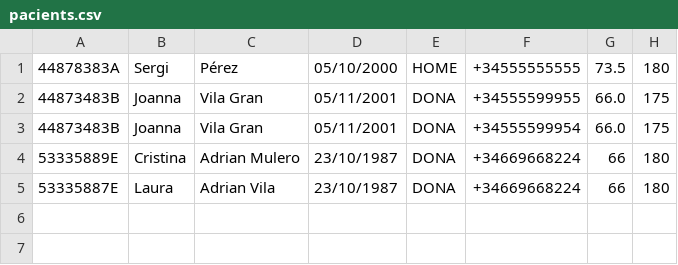
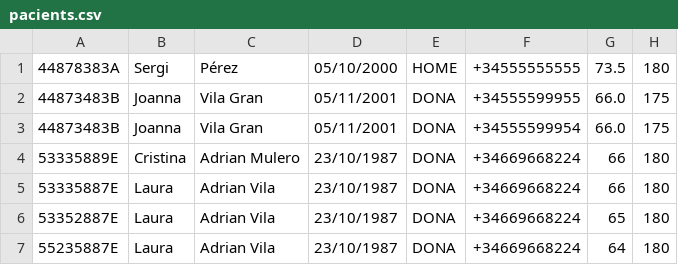
Before and after one commit to oliv696/M03Pacients2, a CSV file: pacients.csv, drawn as a sheet.

```diff
--- a/pacients.csv
+++ b/pacients.csv
@@ -5 +5,3 @@
 53335887E,Laura,Adrian Vila,23/10/1987,DONA,+34669668224,66,180
+53352887E,Laura,Adrian Vila,23/10/1987,DONA,+34669668224,65,180
+55235887E,Laura,Adrian Vila,23/10/1987,DONA,+34669668224,64,180
```
Also changed, not shown: 2 other files.
